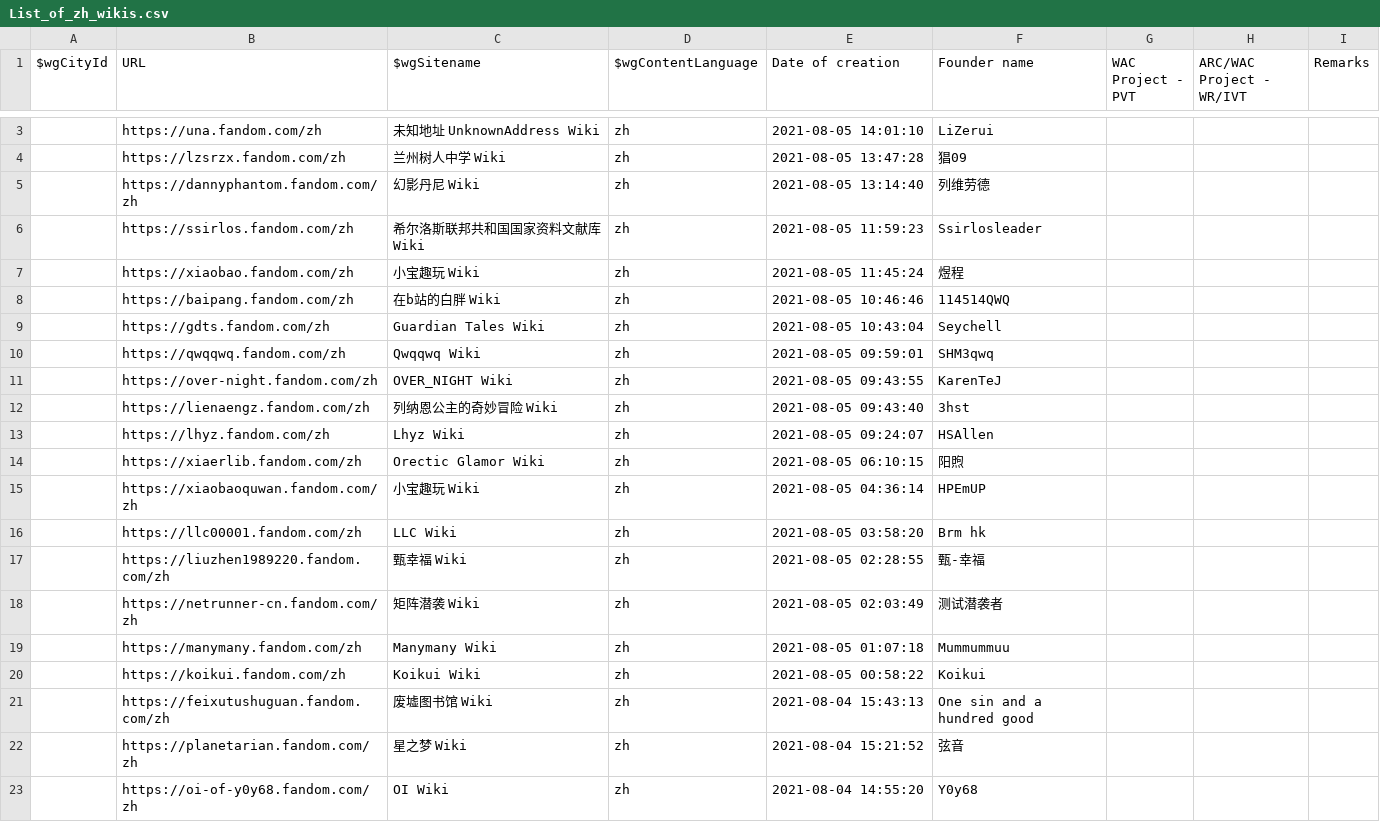
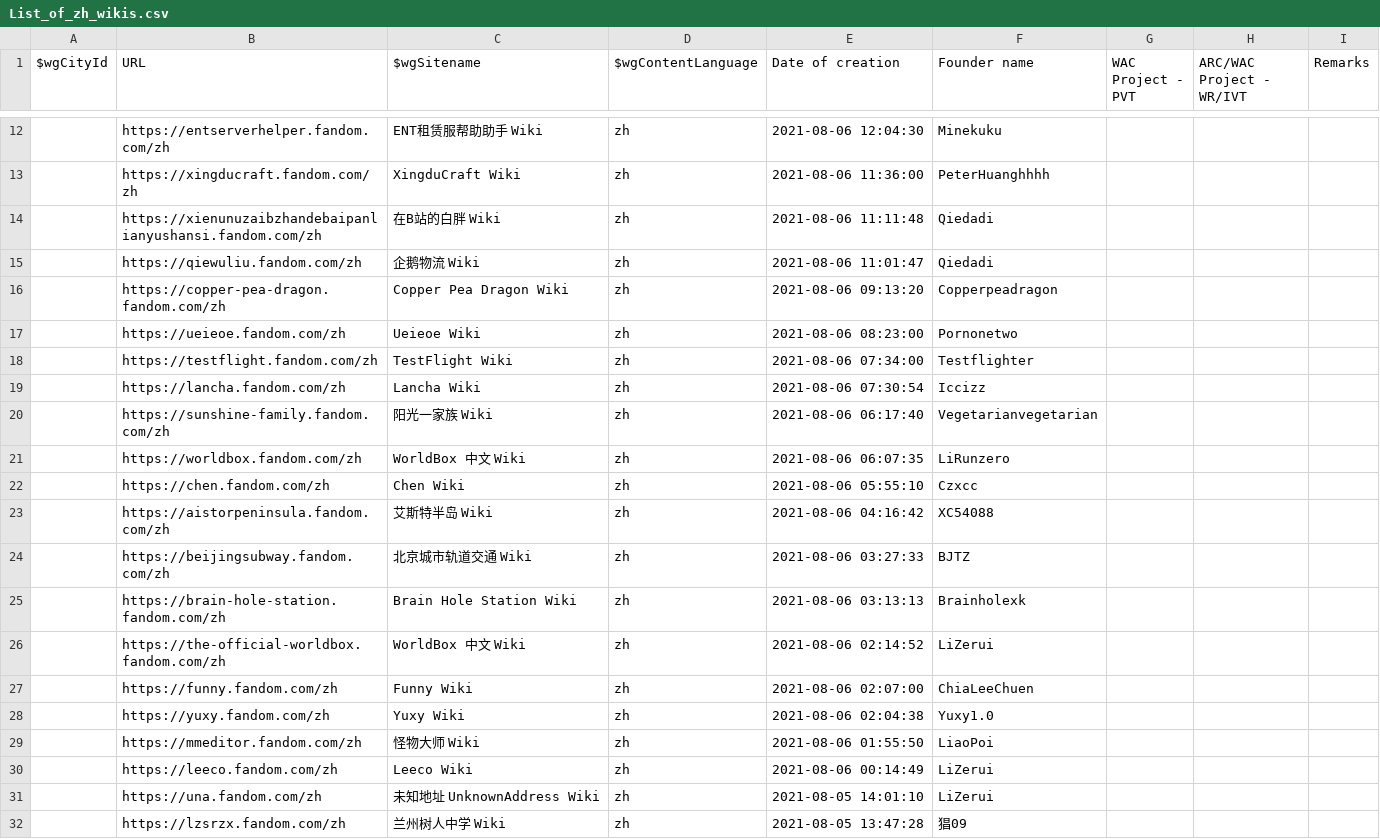
Before and after one commit to fandom-zh/fandom-zh-doc, a CSV file: List_of_zh_wikis.csv, drawn as a sheet; only a part is shown, gaps mark what is left out; the shorter side is filled out with more unchanged rows; the diff covers the shown part only.

Commit message:
Update List_of_zh_wikis.csv

```diff
--- a/List_of_zh_wikis.csv
+++ b/List_of_zh_wikis.csv
@@ -3 +12,20 @@
+"","https://entserverhelper.fandom.com/zh","ENT租赁服帮助助手 Wiki","zh","2021-08-06 12:04:30","Minekuku","","",""
+"","https://xingducraft.fandom.com/zh","XingduCraft Wiki","zh","2021-08-06 11:36:00","PeterHuanghhhh","","",""
+"","https://xienunuzaibzhandebaipanlianyushansi.fandom.com/zh","在B站的白胖 Wiki","zh","2021-08-06 11:11:48","Qiedadi","","",""
+"","https://qiewuliu.fandom.com/zh","企鹅物流 Wiki","zh","2021-08-06 11:01:47","Qiedadi","","",""
+"","https://copper-pea-dragon.fandom.com/zh","Copper Pea Dragon Wiki","zh","2021-08-06 09:13:20","Copperpeadragon","","",""
+"","https://ueieoe.fandom.com/zh","Ueieoe Wiki","zh","2021-08-06 08:23:00","Pornonetwo","","",""
+"","https://testflight.fandom.com/zh","TestFlight Wiki","zh","2021-08-06 07:34:00","Testflighter","","",""
+"","https://lancha.fandom.com/zh","Lancha Wiki","zh","2021-08-06 07:30:54","Iccizz","","",""
+"","https://sunshine-family.fandom.com/zh","阳光一家族 Wiki","zh","2021-08-06 06:17:40","Vegetarianvegetarian","","",""
+"","https://worldbox.fandom.com/zh","WorldBox 中文 Wiki","zh","2021-08-06 06:07:35","LiRunzero","","",""
+"","https://chen.fandom.com/zh","Chen Wiki","zh","2021-08-06 05:55:10","Czxcc","","",""
+"","https://aistorpeninsula.fandom.com/zh","艾斯特半岛 Wiki","zh","2021-08-06 04:16:42","XC54088","","",""
+"","https://beijingsubway.fandom.com/zh","北京城市轨道交通 Wiki","zh","2021-08-06 03:27:33","BJTZ","","",""
+"","https://brain-hole-station.fandom.com/zh","Brain Hole Station Wiki","zh","2021-08-06 03:13:13","Brainholexk","","",""
+"","https://the-official-worldbox.fandom.com/zh","WorldBox 中文 Wiki","zh","2021-08-06 02:14:52","LiZerui","","",""
+"","https://funny.fandom.com/zh","Funny Wiki","zh","2021-08-06 02:07:00","ChiaLeeChuen","","",""
+"","https://yuxy.fandom.com/zh","Yuxy Wiki","zh","2021-08-06 02:04:38","Yuxy1.0","","",""
+"","https://mmeditor.fandom.com/zh","怪物大师 Wiki","zh","2021-08-06 01:55:50","LiaoPoi","","",""
+"","https://leeco.fandom.com/zh","Leeco Wiki","zh","2021-08-06 00:14:49","LiZerui","","",""
 "","https://una.fandom.com/zh","未知地址 UnknownAddress Wiki","zh","2021-08-05 14:01:10","LiZerui","","",""
```
Also changed, not shown: 11 added rows and 1 removed row elsewhere in this file.
